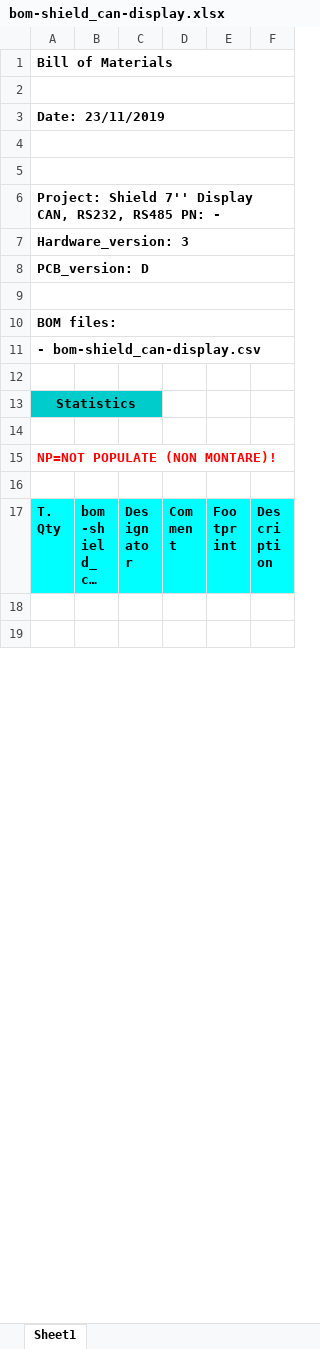
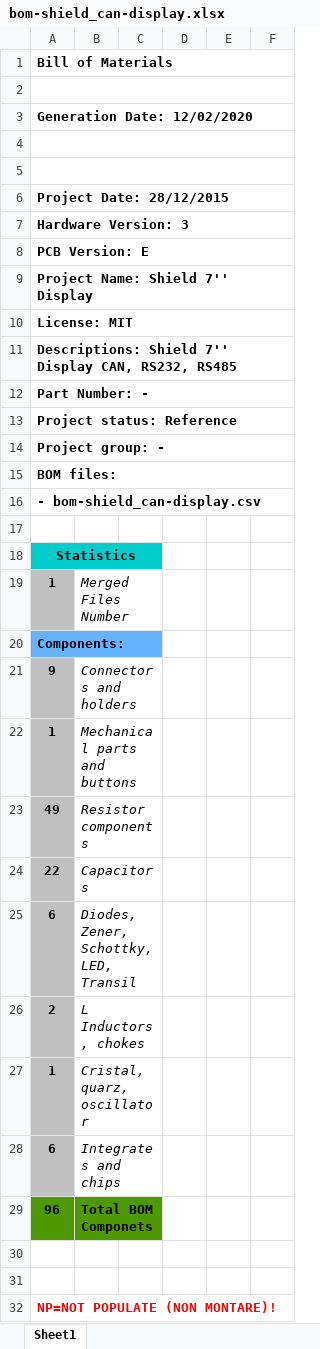
Before and after one commit to DevelBoard/eva, an Excel workbook: Assembly/shield_can-display/bom-shield_can-display.xlsx, sheet Sheet1, drawn as a sheet; only a part is shown; the shorter side is filled out with more unchanged rows; long unchanged cells end in …; values as stored, in another font and other column widths than the file's, no borders; the diff covers the shown part only; the diff names each change by its address in the sheet, - before the commit and + after, or states it on an @@ line.

Commit message:
shield can: fix display connector position. Generate ouput files. Release pcb ver.D

```diff
--- a/Assembly/shield_can-display/bom-shield_can-display.xlsx (sheet Sheet1)
+++ b/Assembly/shield_can-display/bom-shield_can-display.xlsx (sheet Sheet1)
-A3: Date: 23/11/2019
+A3: Generation Date: 12/02/2020
-A6: Project: Shield 7'' Display CAN, RS232, RS485 PN: -
+A6: Project Date: 28/12/2015
-A7: Hardware_version: 3
+A7: Hardware Version: 3
-A8: PCB_version: D
+A8: PCB Version: E
-A9: (empty)
+A9: Project Name: Shield 7'' Display
+row 10: License: MIT
+row 11: Descriptions: Shield 7'' Display CAN, RS232, RS485
+row 12: Part Number: -
+row 13: Project status: Reference
+row 14: Project group: -
+row 19: 1 | Merged Files Number
+row 20: Components:
+row 21: 9 | Connectors and holders
+row 22: 1 | Mechanical parts and buttons
+row 23: 49 | Resistor components
+row 24: 22 | Capacitors
+row 25: 6 | Diodes, Zener, Schottky, LED, Transil
+row 26: 2 | L Inductors, chokes
+row 27: 1 | Cristal, quarz, oscillator
+row 28: 6 | Integrates and chips
+row 29: 96 | Total BOM Componets
+row 30: (empty)
```
Also changed, not shown: 2 moved rows elsewhere in this sheet, 26 other files.
